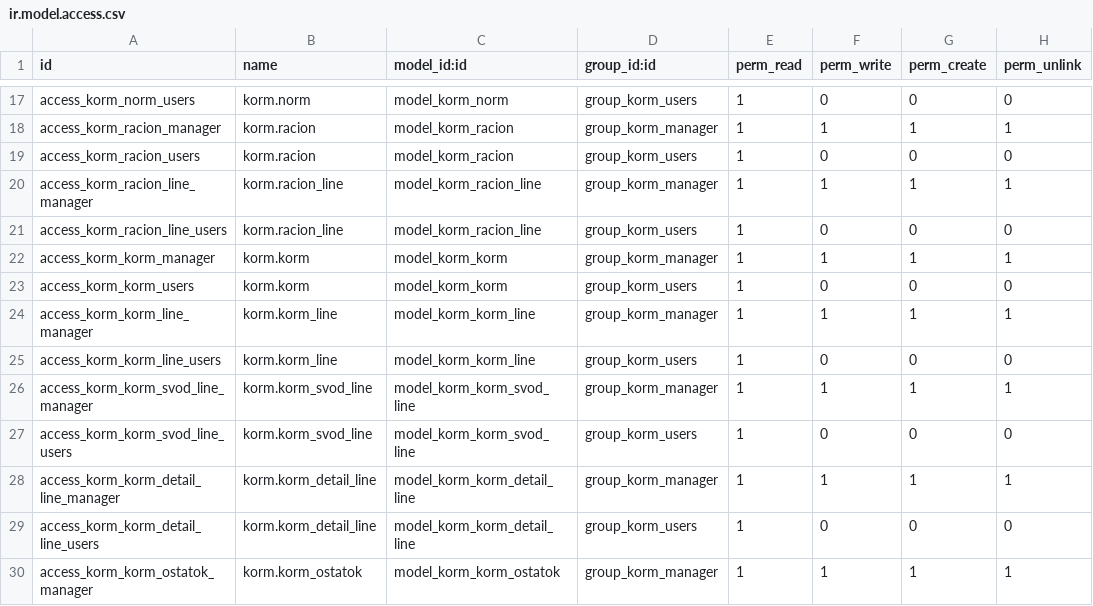
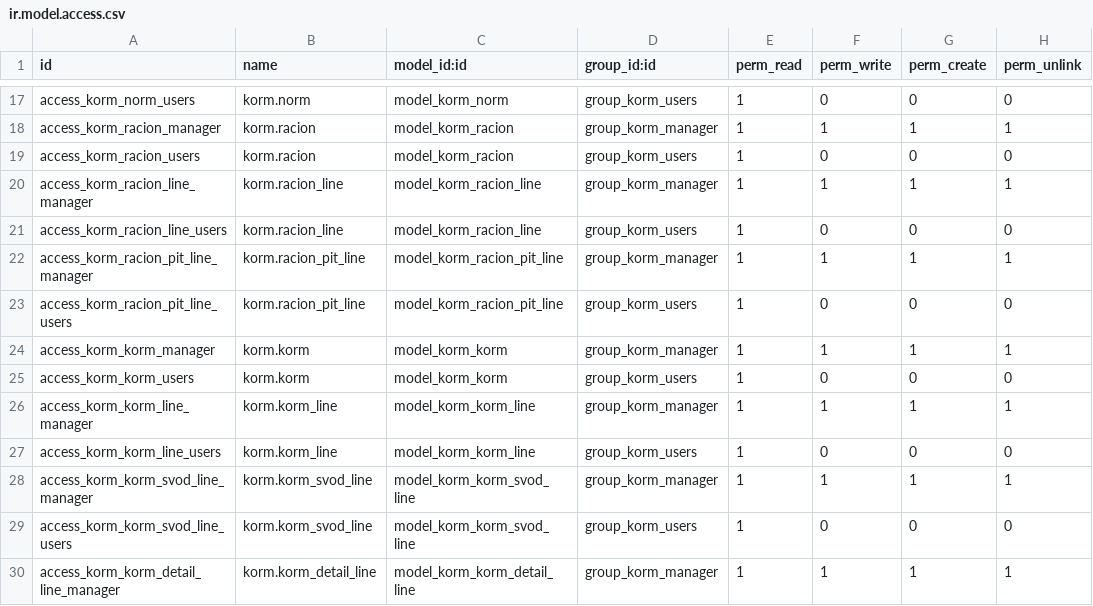
Before and after one commit to savrasovmisha/odoo-selhoz, a CSV file: addons/kormlenie/security/ir.model.access.csv, drawn as a sheet; only a part is shown, gaps mark what is left out; the shorter side is filled out with more unchanged rows; the diff names each change by its address in the sheet, - before the commit and + after, or states it on an @@ line.

Commit message:
korm racion

```diff
--- a/addons/kormlenie/security/ir.model.access.csv
+++ b/addons/kormlenie/security/ir.model.access.csv
+row 22: access_korm_racion_pit_line_manager | korm.racion_pit_line | model_korm_racion_pit_line | group_korm_manager | 1 | 1 | 1 | 1
+row 23: access_korm_racion_pit_line_users | korm.racion_pit_line | model_korm_racion_pit_line | group_korm_users | 1 | 0 | 0 | 0
```
